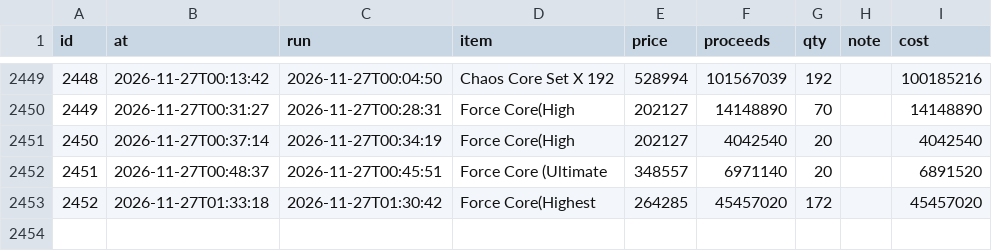
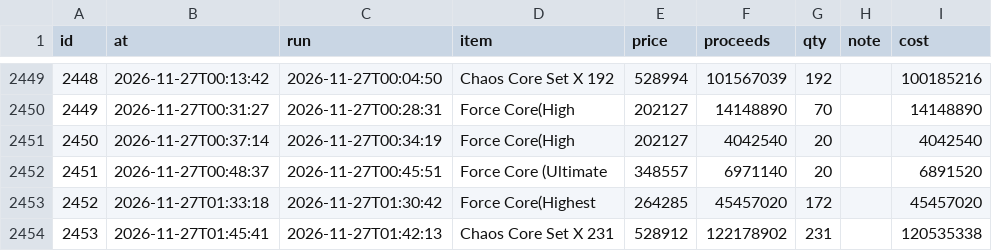
Before and after one commit to tl45663035/cabal_trade, a CSV file: profit_reports/cang/artifacts/sales.csv, drawn as a sheet; only a part is shown, gaps mark what is left out; the diff names each change by its address in the sheet, - before the commit and + after, or states it on an @@ line.

```diff
--- a/profit_reports/cang/artifacts/sales.csv
+++ b/profit_reports/cang/artifacts/sales.csv
+row 2454: 2453 | 2026-11-27T01:45:41 | 2026-11-27T01:42:13 | Chaos Core Set X 231 | 528912 | 122178902 | 231 |  | 120535338
```
Also changed, not shown: profit_reports/cang/artifacts/board.csv, profit_reports/cang/artifacts/networth_history.csv, 5 other files.
